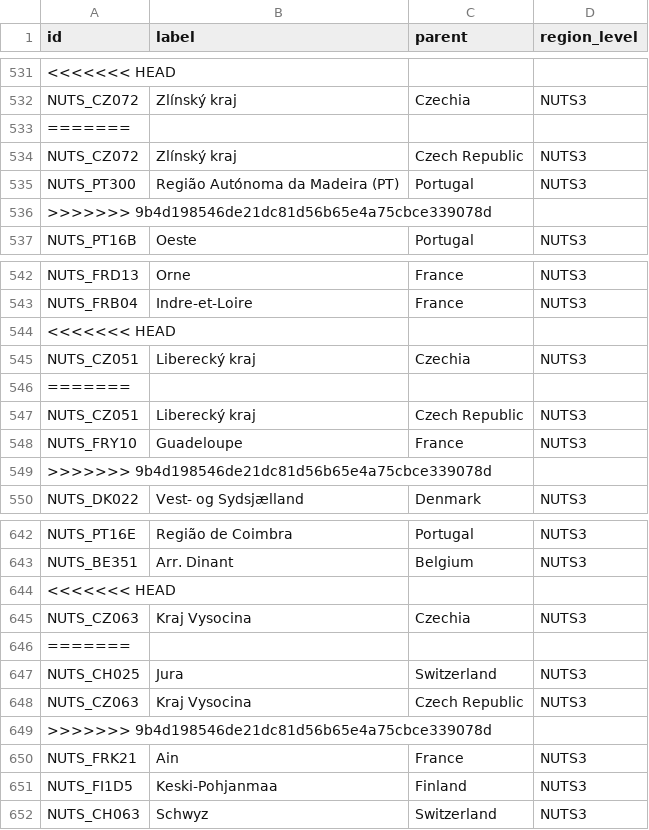
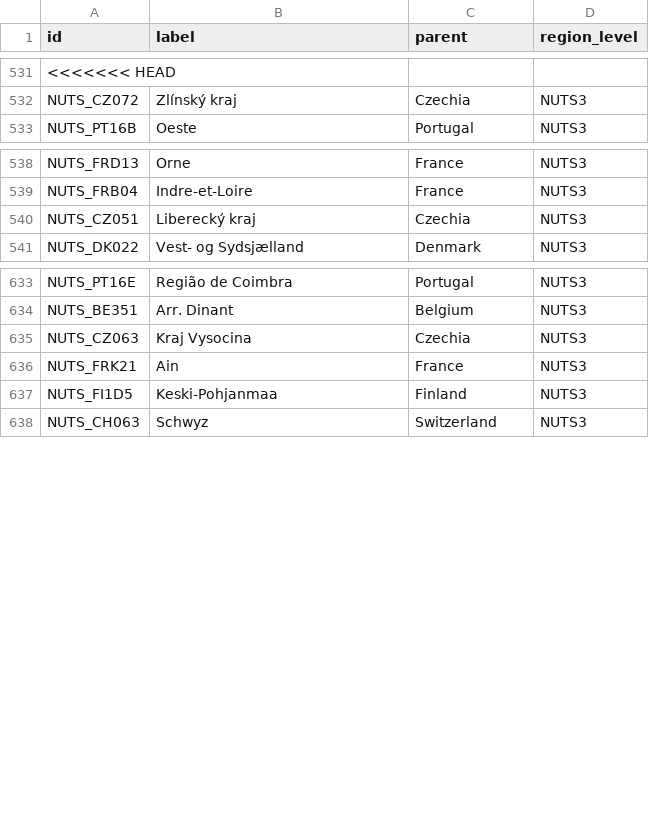
Before and after one commit to marple-newsrobot/marple-datatypes, a CSV file: regions/eu/nuts.csv, drawn as a sheet; only a part is shown, gaps mark what is left out; the diff names each change by its address in the sheet, - before the commit and + after, or states it on an @@ line.

Commit message:
udpates nuts regions

```diff
--- a/regions/eu/nuts.csv
+++ b/regions/eu/nuts.csv
-row 533: =======
-row 534: NUTS_CZ072 | Zlínský kraj | Czech Republic | NUTS3
-row 535: NUTS_PT300 | Região Autónoma da Madeira (PT) | Portugal | NUTS3
-row 536: >>>>>>> 9b4d198546de21dc81d56b65e4a75cbce339078d
-row 544: <<<<<<< HEAD
-row 546: =======
-row 547: NUTS_CZ051 | Liberecký kraj | Czech Republic | NUTS3
-row 548: NUTS_FRY10 | Guadeloupe | France | NUTS3
-row 549: >>>>>>> 9b4d198546de21dc81d56b65e4a75cbce339078d
-row 644: <<<<<<< HEAD
-row 646: =======
-row 647: NUTS_CH025 | Jura | Switzerland | NUTS3
-row 648: NUTS_CZ063 | Kraj Vysocina | Czech Republic | NUTS3
-row 649: >>>>>>> 9b4d198546de21dc81d56b65e4a75cbce339078d
```
